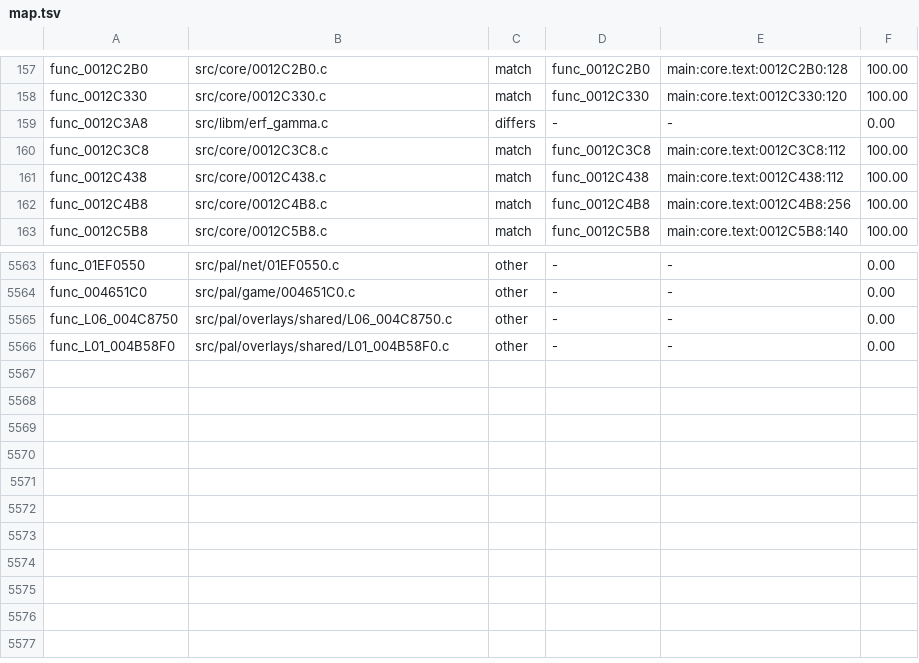
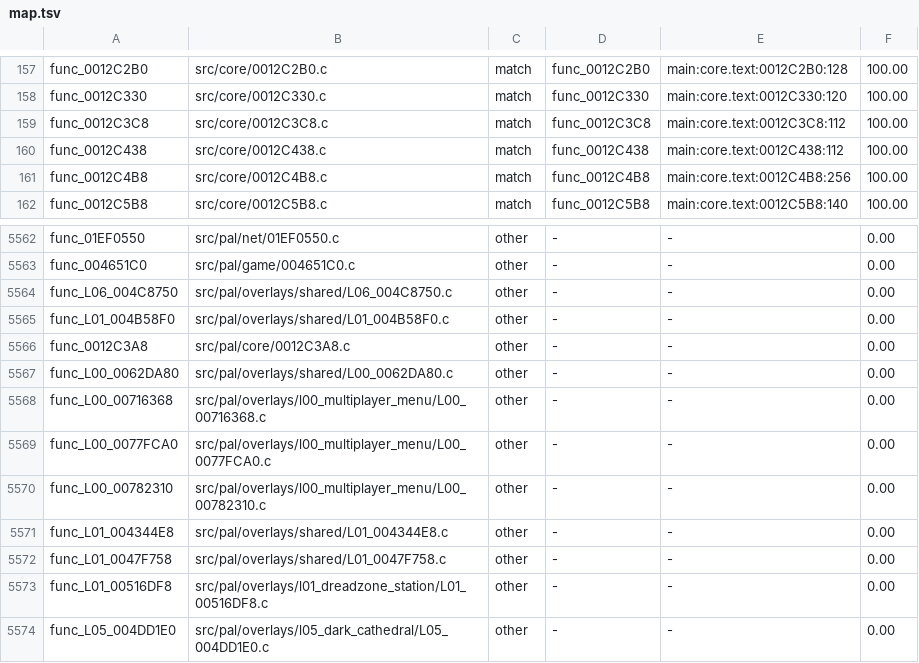
Before and after one commit to OpenRAC/rac4-decomp, a TSV file: config/us/map.tsv, drawn as a sheet; only a part is shown, gaps mark what is left out.

```diff
--- a/config/us/map.tsv
+++ b/config/us/map.tsv
@@ -158,3 +158,2 @@ func_0012C2B0	src/core/0012C2B0.c	match	func_0012C2B0	main:core.text:0012C2B0:12
 func_0012C330	src/core/0012C330.c	match	func_0012C330	main:core.text:0012C330:120	100.00
-func_0012C3A8	src/libm/erf_gamma.c	differs	-	-	0.00
 func_0012C3C8	src/core/0012C3C8.c	match	func_0012C3C8	main:core.text:0012C3C8:112	100.00
@@ -5566 +5565,10 @@ func_L06_004C8750	src/pal/overlays/shared/L06_004C8750.c	other	-	-	0.00
 func_L01_004B58F0	src/pal/overlays/shared/L01_004B58F0.c	other	-	-	0.00
+func_0012C3A8	src/pal/core/0012C3A8.c	other	-	-	0.00
+func_L00_0062DA80	src/pal/overlays/shared/L00_0062DA80.c	other	-	-	0.00
+func_L00_00716368	src/pal/overlays/l00_multiplayer_menu/L00_00716368.c	other	-	-	0.00
+func_L00_0077FCA0	src/pal/overlays/l00_multiplayer_menu/L00_0077FCA0.c	other	-	-	0.00
+func_L00_00782310	src/pal/overlays/l00_multiplayer_menu/L00_00782310.c	other	-	-	0.00
+func_L01_004344E8	src/pal/overlays/shared/L01_004344E8.c	other	-	-	0.00
+func_L01_0047F758	src/pal/overlays/shared/L01_0047F758.c	other	-	-	0.00
+func_L01_00516DF8	src/pal/overlays/l01_dreadzone_station/L01_00516DF8.c	other	-	-	0.00
+func_L05_004DD1E0	src/pal/overlays/l05_dark_cathedral/L05_004DD1E0.c	other	-	-	0.00
```
Also changed, not shown: config/pal/map.tsv, 2 other files.
